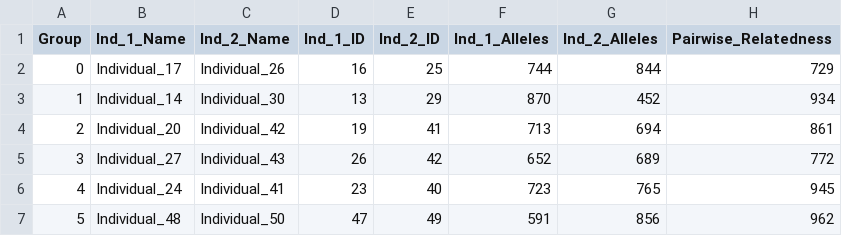
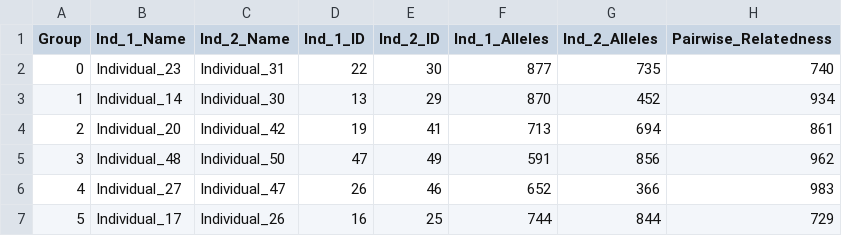
Before and after one commit to SXNPYN/CoBreeder_for_GhostWolves, a CSV file: results/best_solution_ghost_experiment.csv, drawn as a sheet; only a part is shown; the diff covers the shown part only.

Commit message:
Add ability to generate random data

```diff
--- a/results/best_solution_ghost_experiment.csv
+++ b/results/best_solution_ghost_experiment.csv
@@ -1,7 +1,7 @@
 Group,Ind_1_Name,Ind_2_Name,Ind_1_ID,Ind_2_ID,Ind_1_Alleles,Ind_2_Alleles,Pairwise_Relatedness
-0,Individual_17,Individual_26,16,25,744,844,729
+0,Individual_23,Individual_31,22,30,877,735,740
 1,Individual_14,Individual_30,13,29,870,452,934
 2,Individual_20,Individual_42,19,41,713,694,861
-3,Individual_27,Individual_43,26,42,652,689,772
-4,Individual_24,Individual_41,23,40,723,765,945
-5,Individual_48,Individual_50,47,49,591,856,962
+3,Individual_48,Individual_50,47,49,591,856,962
+4,Individual_27,Individual_47,26,46,652,366,983
+5,Individual_17,Individual_26,16,25,744,844,729
```
Also changed, not shown: 18 edited cells elsewhere in this file, 1 other file.
